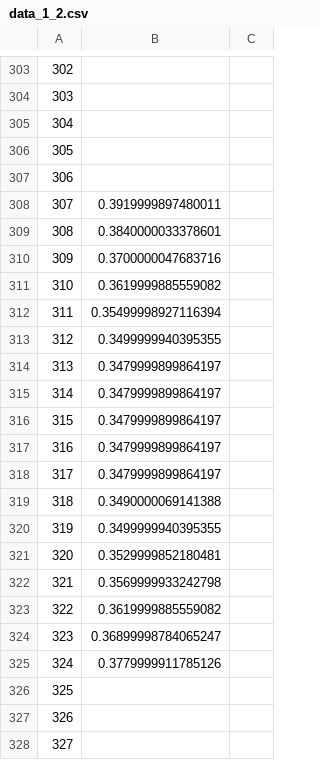
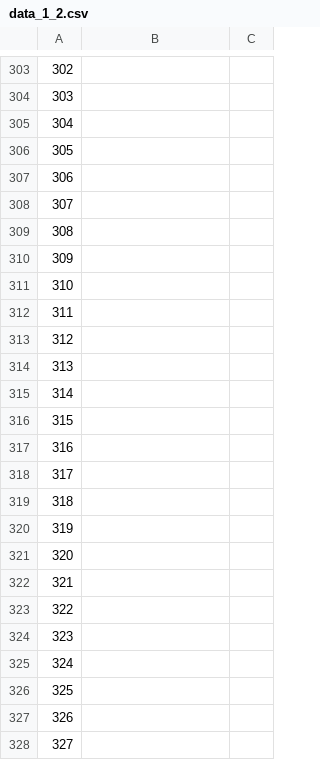
Before and after one commit to masarwy-m/grasp_voa, a CSV file: results/endstop_holder/different_pov/data_1_2.csv, drawn as a sheet; only a part is shown, gaps mark what is left out; the diff covers the shown part only.

```diff
--- a/results/endstop_holder/different_pov/data_1_2.csv
+++ b/results/endstop_holder/different_pov/data_1_2.csv
@@ -307,20 +307,20 @@
 306,,
-307,0.3919999897480011,
-308,0.3840000033378601,
-309,0.3700000047683716,
-310,0.3619999885559082,
-311,0.35499998927116394,
-312,0.3499999940395355,
-313,0.3479999899864197,
-314,0.3479999899864197,
-315,0.3479999899864197,
-316,0.3479999899864197,
-317,0.3479999899864197,
-318,0.3490000069141388,
-319,0.3499999940395355,
-320,0.3529999852180481,
-321,0.3569999933242798,
-322,0.3619999885559082,
-323,0.36899998784065247,
-324,0.3779999911785126,
+307,,
+308,,
+309,,
+310,,
+311,,
+312,,
+313,,
+314,,
+315,,
+316,,
+317,,
+318,,
+319,,
+320,,
+321,,
+322,,
+323,,
+324,,
 325,,
```
Also changed, not shown: 96 edited cells elsewhere in this file, results/endstop_holder/different_pov/1_2.csv, results/endstop_holder/different_pov/data_1_1.csv, 48 other files.
